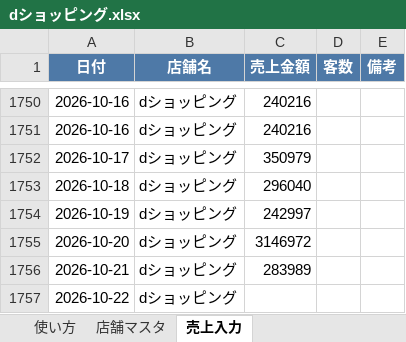
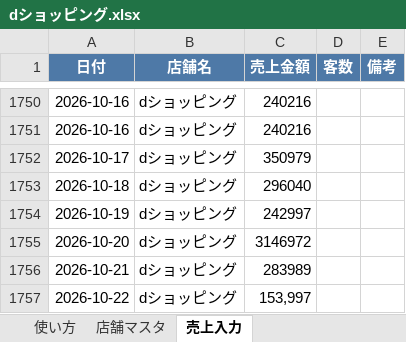
Before and after one commit to bossbossec-coder/bigboss-special-page, an Excel workbook: dashboard/data/incoming/dショッピング.xlsx, sheet 売上入力, drawn as a sheet; only a part is shown, gaps mark what is left out; values as stored, in another font and other column widths than the file's, no borders; the diff names each change by its address in the sheet, - before the commit and + after, or states it on an @@ line.

Commit message:
売上データ追加: dショッピング.xlsx

```diff
--- a/dashboard/data/incoming/dショッピング.xlsx (sheet 売上入力)
+++ b/dashboard/data/incoming/dショッピング.xlsx (sheet 売上入力)
-C1757 (売上金額): (empty)
+C1757 (売上金額): 153,997
```
